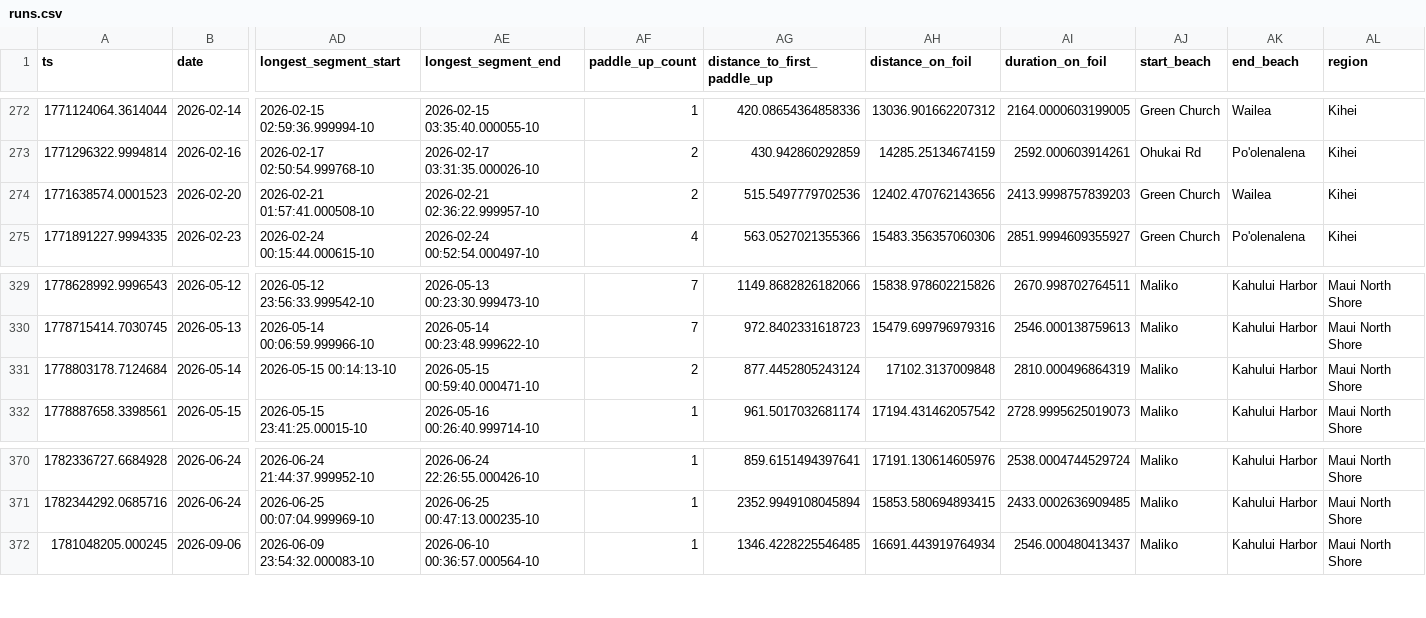
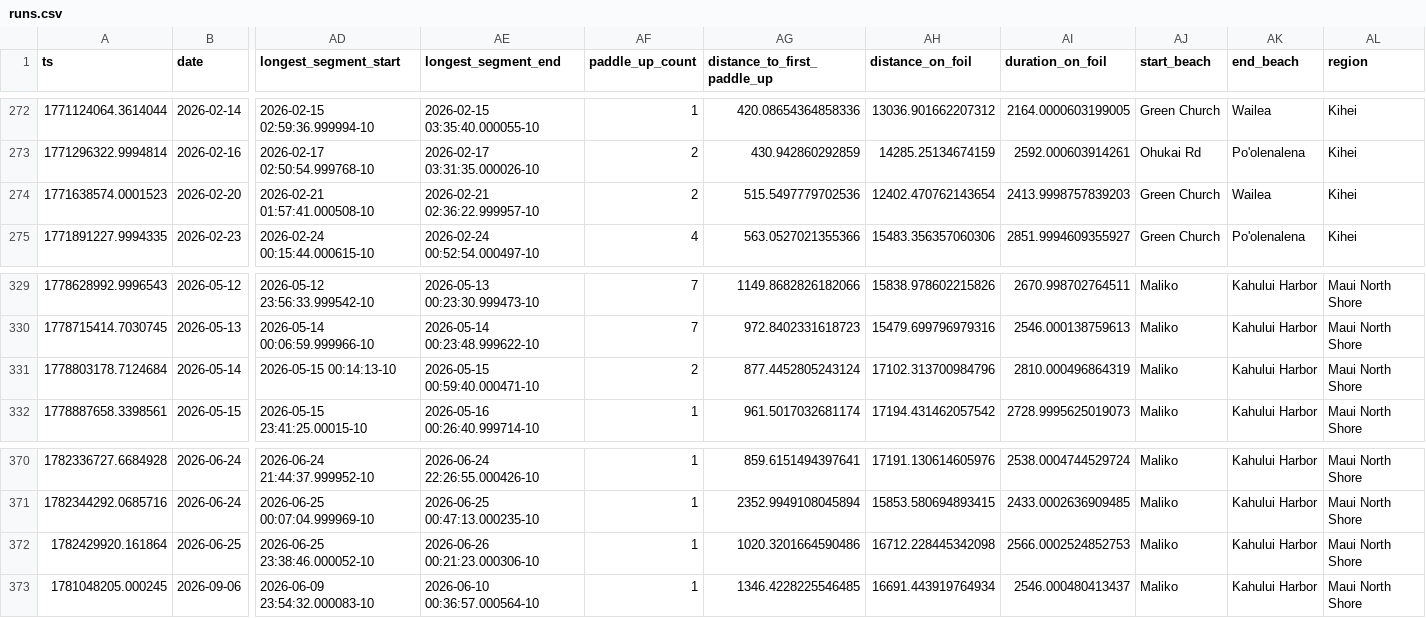
Before and after one commit to dustin/dwp, a CSV file: web/src/data/runs.csv, drawn as a sheet; only a part is shown, gaps mark what is left out; rows hold the shown columns only; the diff names each change by its address in the sheet, - before the commit and + after, or states it on an @@ line.

Commit message:
Malikooo

```diff
--- a/web/src/data/runs.csv
+++ b/web/src/data/runs.csv
-AH274 (distance_on_foil): 12402.470762143656
+AH274 (distance_on_foil): 12402.470762143654
-AH331 (distance_on_foil): 17102.3137009848
+AH331 (distance_on_foil): 17102.313700984796
+row 372: 1782429920.161864 | 2026-06-25 | 2026-06-25 23:38:46.000052-10 | 2026-06-26 00:21:23.000306-10 | 1 | 1020.3201664590486 | 16712.228445342098 | 2566.0002524852753 | Maliko | Kahului Harbor | Maui North Shore
```
